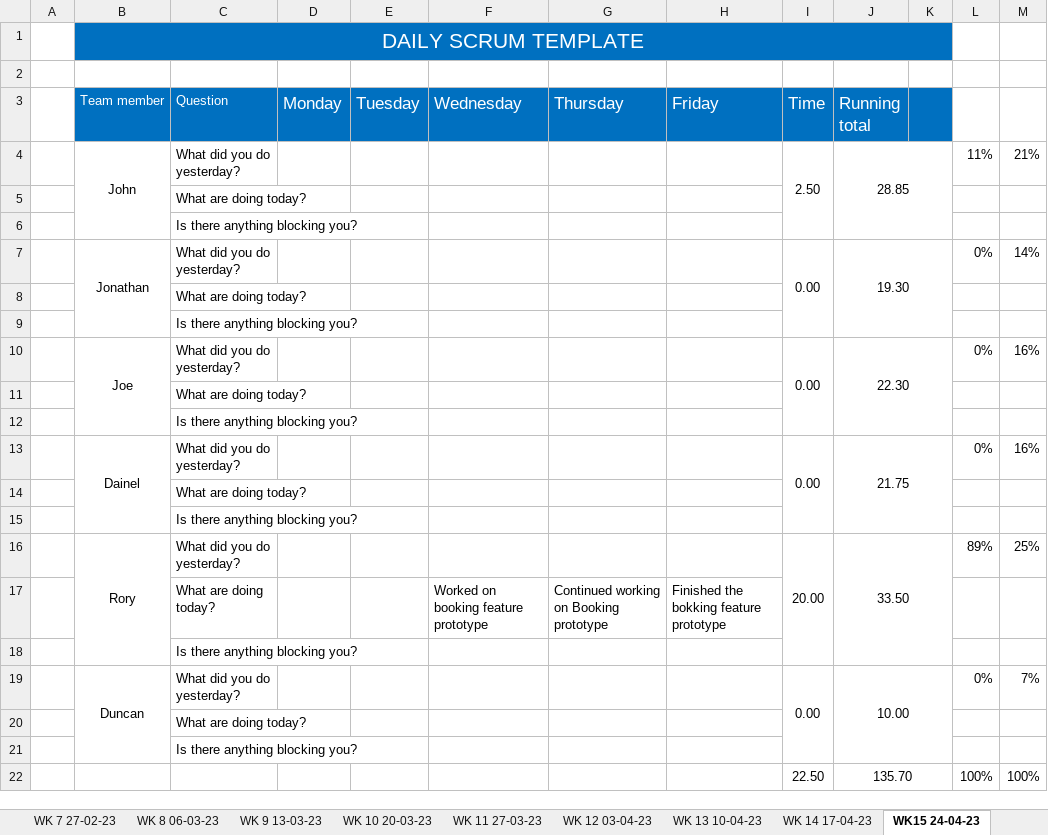
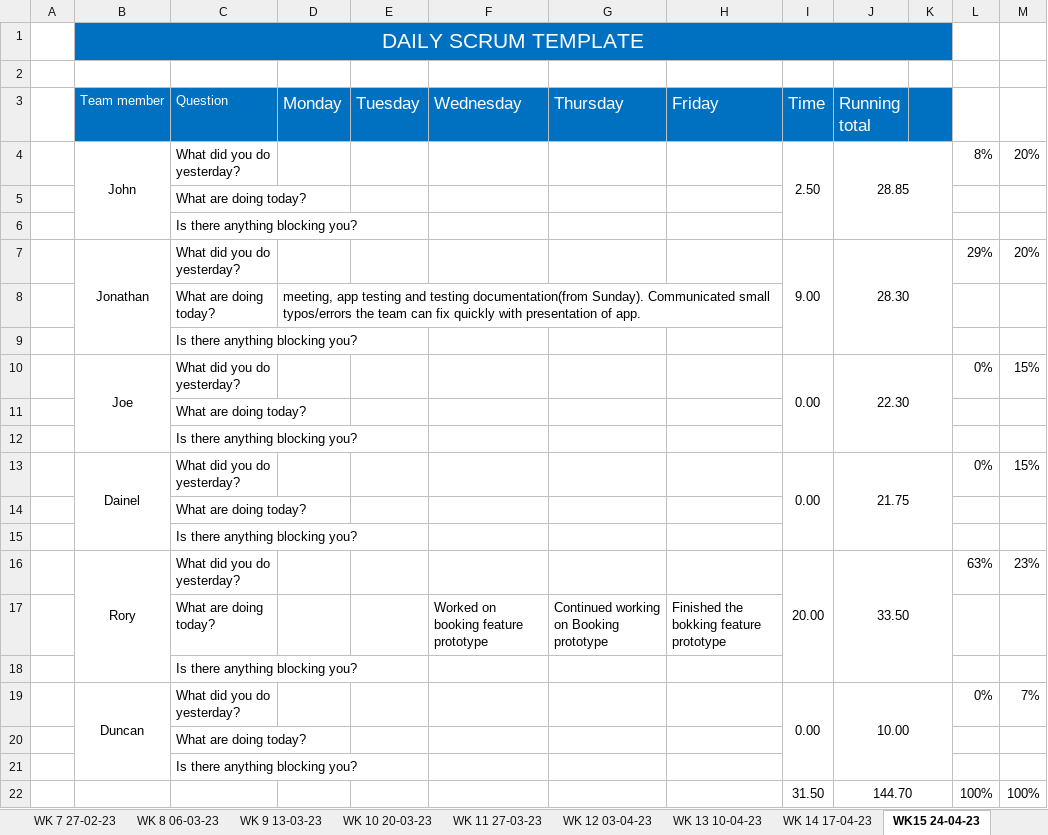
Before and after one commit to JBLACK2889/MENS-SHED-SOC09109, an Excel workbook: Documentation/daily-scrum-meeting.xlsx, sheet WK15 24-04-23, drawn as a sheet; values as stored, in another font and other column widths than the file's, no borders; removed rows and columns are numbered as before the commit, all else as after; the diff names each change by its address in the sheet, - before the commit and + after, or states it on an @@ line.

```diff
--- a/Documentation/daily-scrum-meeting.xlsx (sheet WK15 24-04-23)
+++ b/Documentation/daily-scrum-meeting.xlsx (sheet WK15 24-04-23)
-L4: 11%
+L4: 8%
-M4: 21%
+M4: 20%
+row 7:  | Jonathan | What did you do yesterday? |  |  |  |  |  | 9.00 | 28.30 |  | 29% | 20%
+row 8:  |  | What are doing today? | meeting, app testing and testing documentation(from Sunday). Communicated small typos/errors the team can fix quickly with presentation of app.
@@ row 15 moved to row 9: Is there anything blocking you? @@
-B10 (Team member): Jonathan
+B10 (Team member): Joe
-J10 (Running total): 19.30
+J10 (Running total): 22.30
-M10: 14%
+M10: 15%
-B13 (Team member): Joe
+B13 (Team member): Dainel
-J13 (Running total): 22.30
+J13 (Running total): 21.75
-M13: 16%
+M13: 15%
-row 13:  | Dainel | What did you do yesterday? |  |  |  |  |  | 0.00 | 21.75 |  | 0% | 16%
-row 14:  |  | What are doing today?
-L16: 89%
+L16: 63%
-M16: 25%
+M16: 23%
-I22 (Time): 22.50
+I22 (Time): 31.50
-J22 (Running total): 135.70
+J22 (Running total): 144.70
```
Also changed, not shown: sheet WK 14 17-04-23, sheet WK 10 20-03-23, sheet WK 11 27-03-23, formulas that keep their value, Documentation/Contribution.xlsx.
